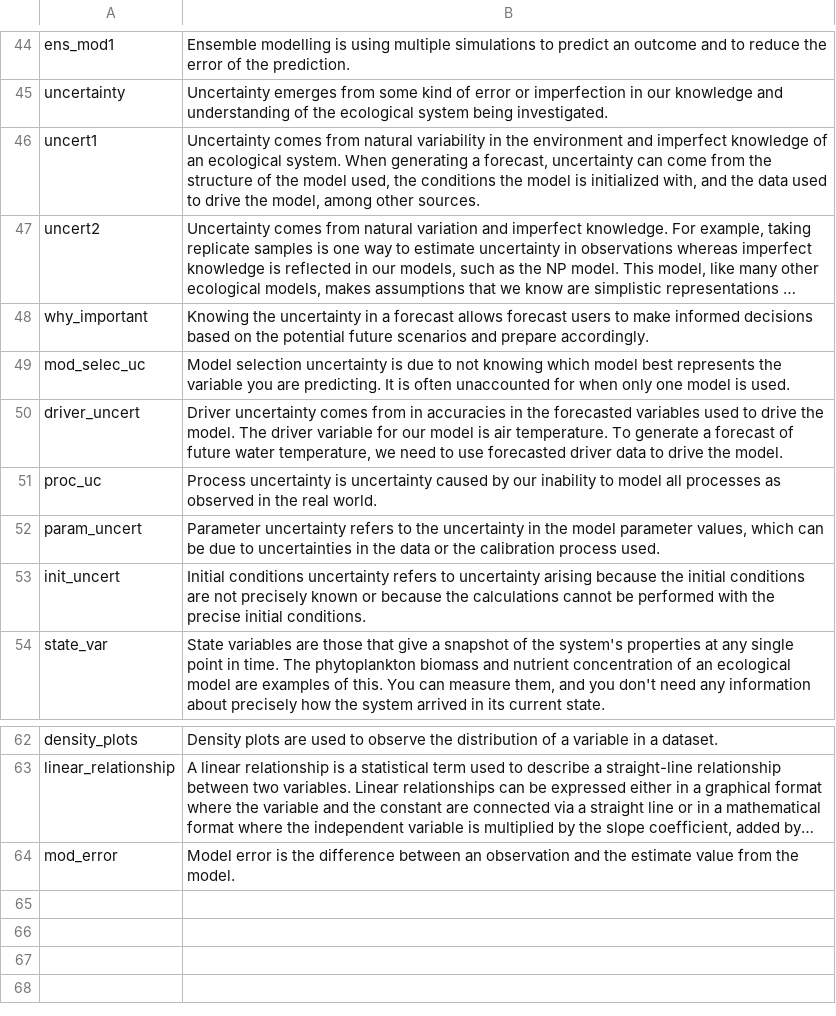
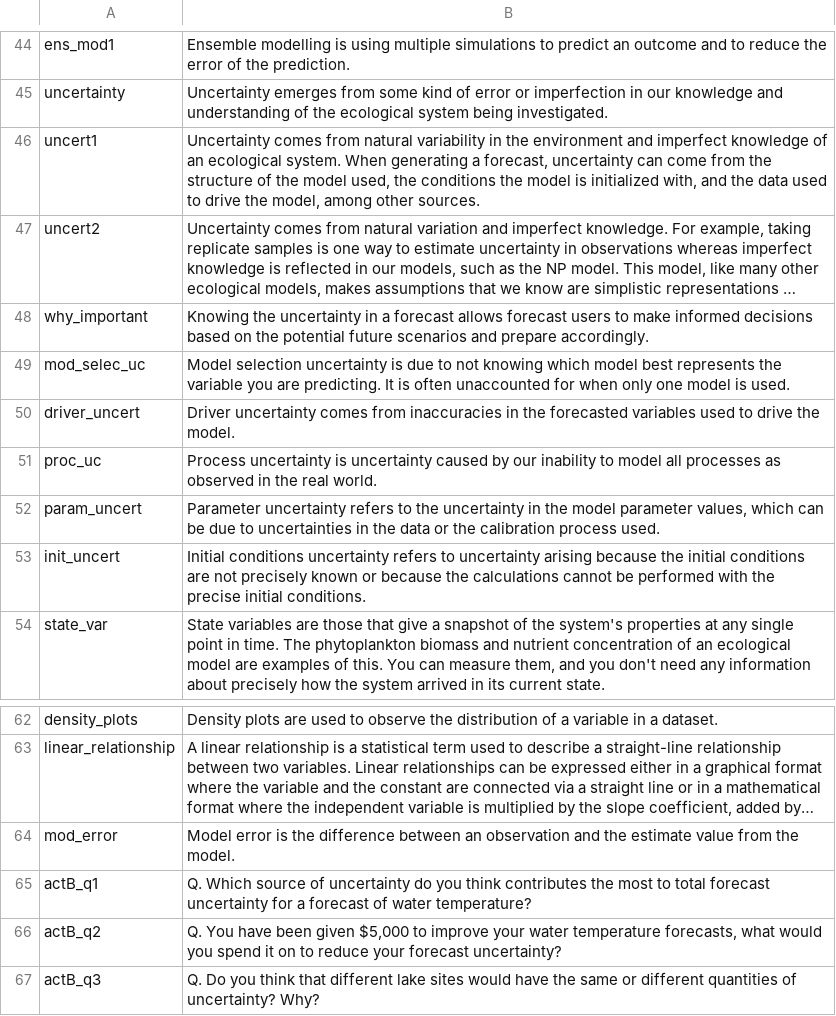
Before and after one commit to MacrosystemsEDDIE/module6, a CSV file: data/module_text.csv, drawn as a sheet; only a part is shown, gaps mark what is left out; long unchanged cells end in …; the diff names each change by its address in the sheet, - before the commit and + after, or states it on an @@ line.

Commit message:
Text updates

```diff
--- a/data/module_text.csv
+++ b/data/module_text.csv
-B50: …comes from in accuracies in the forecasted variables used to drive the model. The driver variable for our model is air temperature. To generate a forecast of future water temperature, we need to use forecasted driver data to drive…
+B50: …comes from inaccuracies in the forecasted variables used to drive…
+row 65: actB_q1 | Q. Which source of uncertainty do you think contributes the most to total forecast uncertainty for a forecast of water temperature?
+row 66: actB_q2 | Q. You have been given $5,000 to improve your water temperature forecasts, what would you spend it on to reduce your forecast uncertainty?
+row 67: actB_q3 | Q. Do you think that different lake sites would have the same or different quantities of uncertainty? Why?
```
